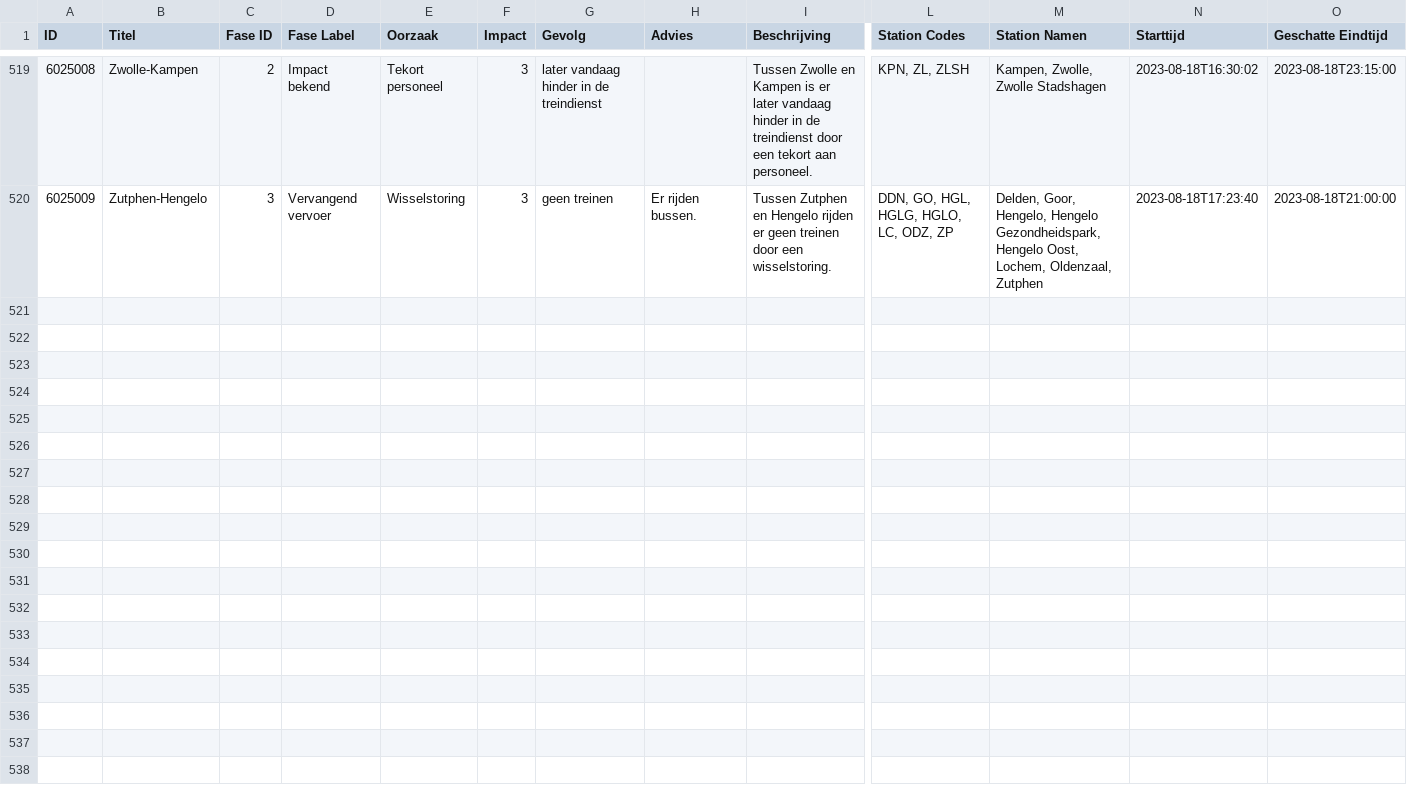
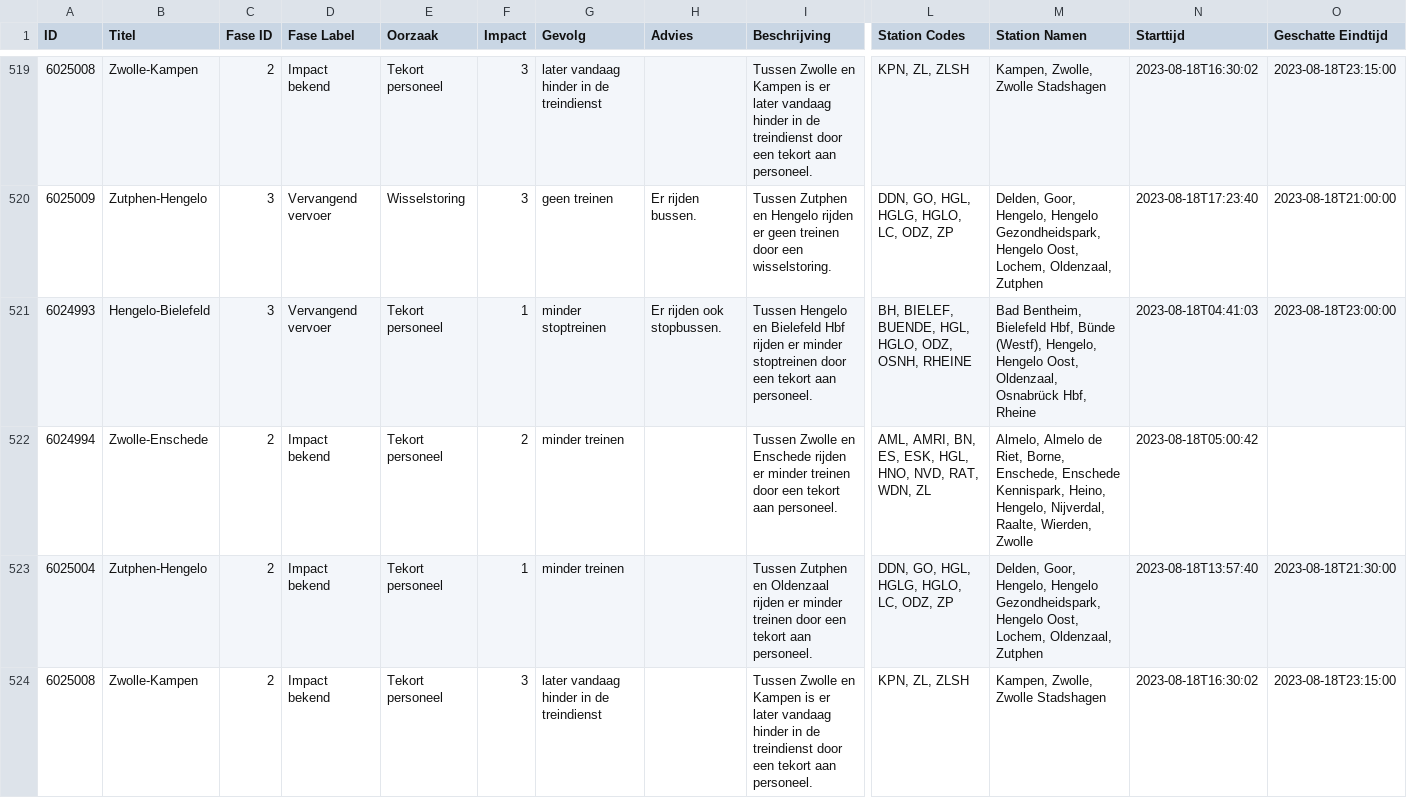
Before and after one commit to maartensiffels/verstoringen-ns, a CSV file: verstoringen-dienstregeling-ns-2023.csv, drawn as a sheet; only a part is shown, gaps mark what is left out; rows hold the shown columns only; the diff names each change by its address in the sheet, - before the commit and + after, or states it on an @@ line.

```diff
--- a/verstoringen-dienstregeling-ns-2023.csv
+++ b/verstoringen-dienstregeling-ns-2023.csv
+row 521: 6024993 | Hengelo-Bielefeld | 3 | Vervangend vervoer | Tekort personeel | 1 | minder stoptreinen | Er rijden ook stopbussen. | Tussen Hengelo en Bielefeld Hbf rijden er minder stoptreinen door een tekort aan personeel. | BH, BIELEF, BUENDE, HGL, HGLO, ODZ, OSNH, RHEINE | Bad Bentheim, Bielefeld Hbf, Bünde (Westf), Hengelo, Hengelo Oost, Oldenzaal, Osnabrück Hbf, Rheine | 2023-08-18T04:41:03 | 2023-08-18T23:00:00
+row 522: 6024994 | Zwolle-Enschede | 2 | Impact bekend | Tekort personeel | 2 | minder treinen |  | Tussen Zwolle en Enschede rijden er minder treinen door een tekort aan personeel. | AML, AMRI, BN, ES, ESK, HGL, HNO, NVD, RAT, WDN, ZL | Almelo, Almelo de Riet, Borne, Enschede, Enschede Kennispark, Heino, Hengelo, Nijverdal, Raalte, Wierden, Zwolle | 2023-08-18T05:00:42
+row 523: 6025004 | Zutphen-Hengelo | 2 | Impact bekend | Tekort personeel | 1 | minder treinen |  | Tussen Zutphen en Oldenzaal rijden er minder treinen door een tekort aan personeel. | DDN, GO, HGL, HGLG, HGLO, LC, ODZ, ZP | Delden, Goor, Hengelo, Hengelo Gezondheidspark, Hengelo Oost, Lochem, Oldenzaal, Zutphen | 2023-08-18T13:57:40 | 2023-08-18T21:30:00
+row 524: 6025008 | Zwolle-Kampen | 2 | Impact bekend | Tekort personeel | 3 | later vandaag hinder in de treindienst |  | Tussen Zwolle en Kampen is er later vandaag hinder in de treindienst door een tekort aan personeel. | KPN, ZL, ZLSH | Kampen, Zwolle, Zwolle Stadshagen | 2023-08-18T16:30:02 | 2023-08-18T23:15:00
```
